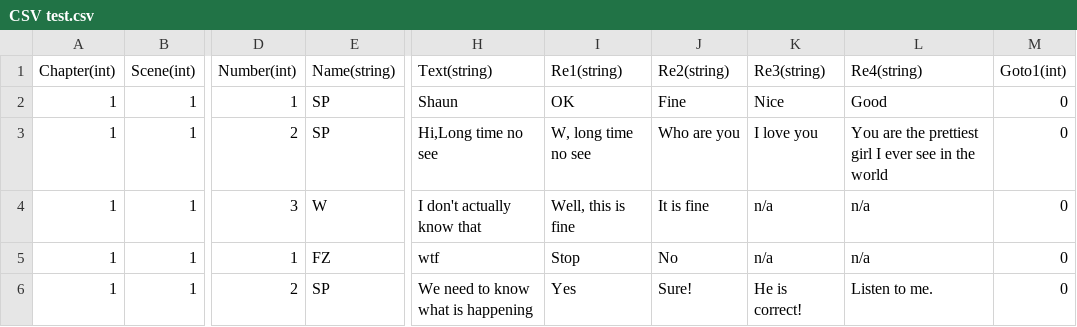
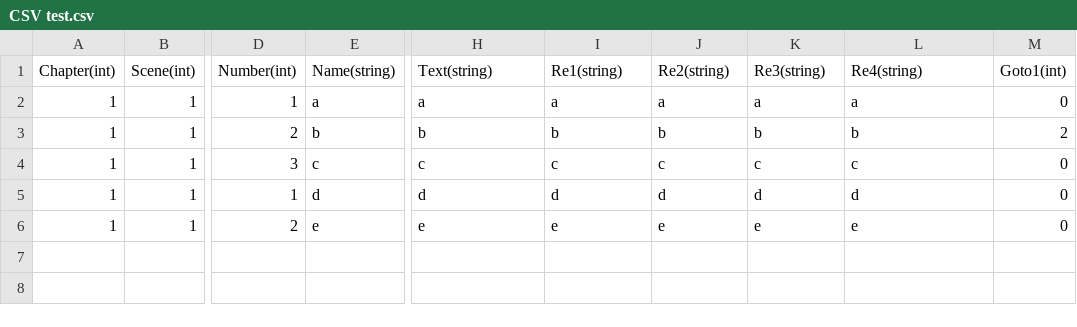
Before and after one commit to pengxiaoyang63-ops/Shaun-RC2, a CSV file: Assets/Resources/TextAssets/CSV test.csv, drawn as a sheet; only a part is shown, gaps mark what is left out; the diff names each change by its address in the sheet, - before the commit and + after, or states it on an @@ line.

```diff
--- a/Assets/Resources/TextAssets/CSV test.csv
+++ b/Assets/Resources/TextAssets/CSV test.csv
-E2 (Name(string)): SP
+E2 (Name(string)): a
-H2 (Text(string)): Shaun
+H2 (Text(string)): a
-I2 (Re1(string)): OK
+I2 (Re1(string)): a
-J2 (Re2(string)): Fine
+J2 (Re2(string)): a
-K2 (Re3(string)): Nice
+K2 (Re3(string)): a
-L2 (Re4(string)): Good
+L2 (Re4(string)): a
-E3 (Name(string)): SP
+E3 (Name(string)): b
-H3 (Text(string)): Hi,Long time no see
+H3 (Text(string)): b
-I3 (Re1(string)): W, long time no see
+I3 (Re1(string)): b
-J3 (Re2(string)): Who are you
+J3 (Re2(string)): b
-K3 (Re3(string)): I love you
+K3 (Re3(string)): b
-L3 (Re4(string)): You are the prettiest girl I ever see in the world
+L3 (Re4(string)): b
-M3 (Goto1(int)): 0
+M3 (Goto1(int)): 2
-E4 (Name(string)): W
+E4 (Name(string)): c
-H4 (Text(string)): I don't actually know that
+H4 (Text(string)): c
-I4 (Re1(string)): Well, this is fine
+I4 (Re1(string)): c
-J4 (Re2(string)): It is fine
+J4 (Re2(string)): c
-K4 (Re3(string)): n/a
+K4 (Re3(string)): c
-L4 (Re4(string)): n/a
+L4 (Re4(string)): c
-E5 (Name(string)): FZ
+E5 (Name(string)): d
-H5 (Text(string)): wtf
+H5 (Text(string)): d
-I5 (Re1(string)): Stop
+I5 (Re1(string)): d
-J5 (Re2(string)): No
+J5 (Re2(string)): d
-K5 (Re3(string)): n/a
+K5 (Re3(string)): d
-L5 (Re4(string)): n/a
+L5 (Re4(string)): d
-E6 (Name(string)): SP
+E6 (Name(string)): e
-H6 (Text(string)): We need to know what is happening
+H6 (Text(string)): e
-I6 (Re1(string)): Yes
+I6 (Re1(string)): e
-J6 (Re2(string)): Sure!
+J6 (Re2(string)): e
-K6 (Re3(string)): He is correct!
+K6 (Re3(string)): e
-L6 (Re4(string)): Listen to me.
+L6 (Re4(string)): e
```
Also changed, not shown: 3 other files.
